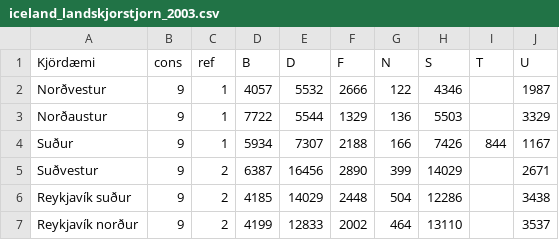
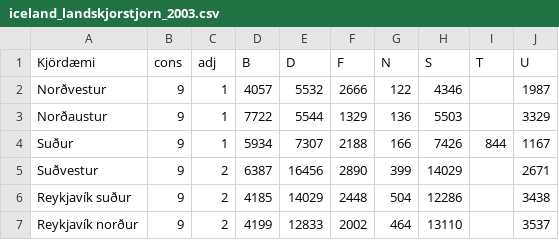
Before and after one commit to smari/voting, a CSV file: data/elections/iceland_landskjorstjorn_2003.csv, drawn as a sheet.

Commit message:
fix data files for election votes 2003 and 2007

```diff
--- a/data/elections/iceland_landskjorstjorn_2003.csv
+++ b/data/elections/iceland_landskjorstjorn_2003.csv
@@ -1,2 +1,2 @@
-Kjördæmi,cons,ref,B,D,F,N,S,T,U
+Kjördæmi,cons,adj,B,D,F,N,S,T,U
 Norðvestur,9,1,4057,5532,2666,122,4346,,1987
```
Also changed, not shown: data/elections/iceland_landskjorstjorn_2007.csv.
